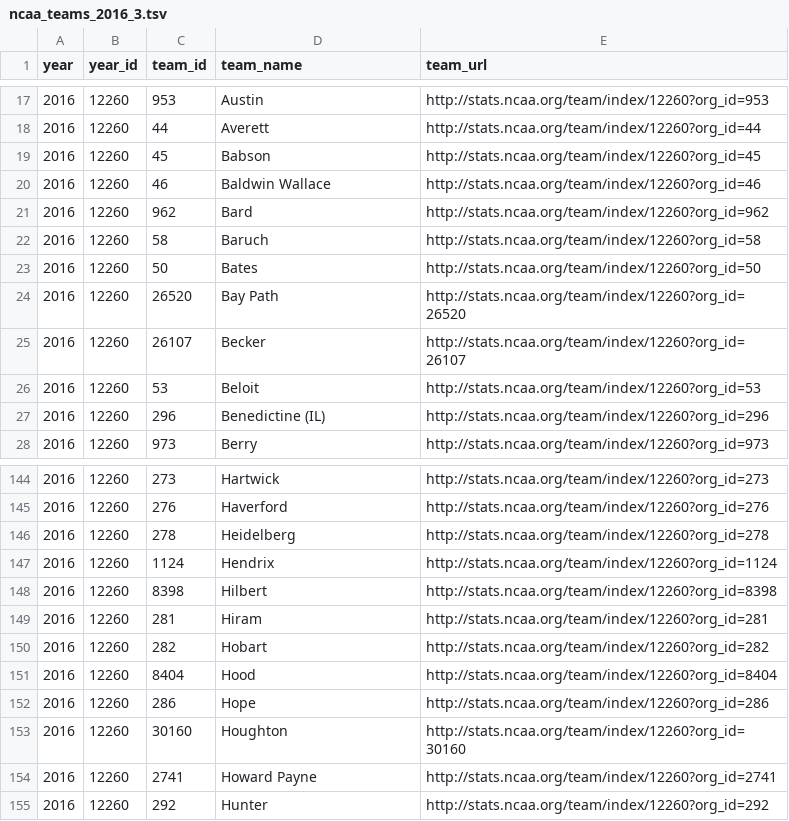
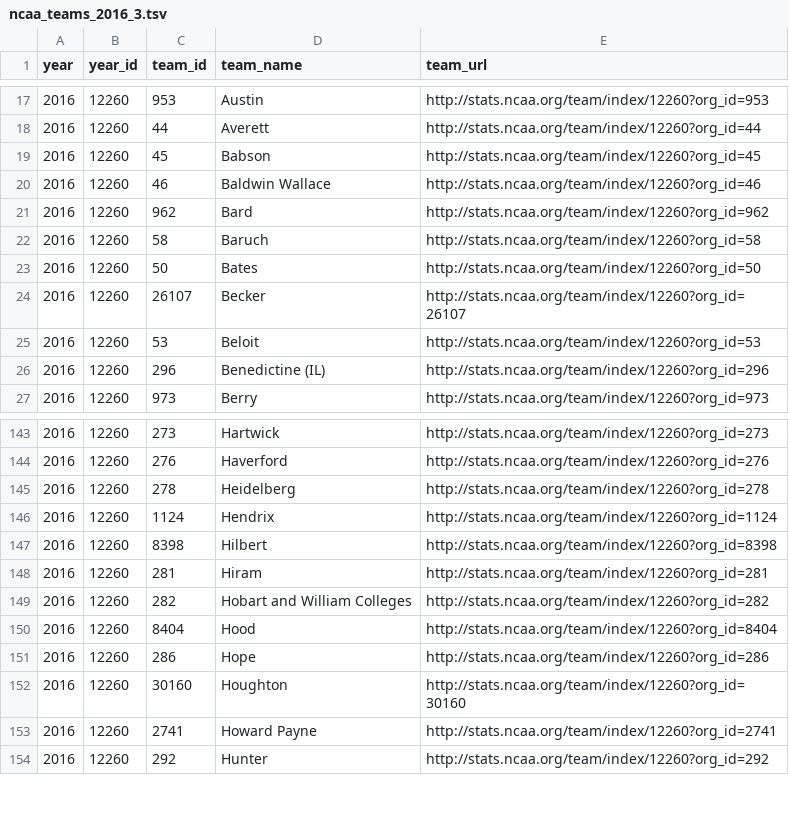
Before and after one commit to octonion/basketball-m, a TSV file: ncaa_pbp/tsv/ncaa_teams_2016_3.tsv, drawn as a sheet; only a part is shown, gaps mark what is left out.

```diff
--- a/ncaa_pbp/tsv/ncaa_teams_2016_3.tsv
+++ b/ncaa_pbp/tsv/ncaa_teams_2016_3.tsv
@@ -23,3 +23,2 @@ year	year_id	team_id	team_name	team_url
 2016	12260	50	Bates	http://stats.ncaa.org/team/index/12260?org_id=50
-2016	12260	26520	Bay Path	http://stats.ncaa.org/team/index/12260?org_id=26520
 2016	12260	26107	Becker	http://stats.ncaa.org/team/index/12260?org_id=26107
@@ -149,3 +148,3 @@ year	year_id	team_id	team_name	team_url
 2016	12260	281	Hiram	http://stats.ncaa.org/team/index/12260?org_id=281
-2016	12260	282	Hobart	http://stats.ncaa.org/team/index/12260?org_id=282
+2016	12260	282	Hobart and William Colleges	http://stats.ncaa.org/team/index/12260?org_id=282
 2016	12260	8404	Hood	http://stats.ncaa.org/team/index/12260?org_id=8404
```
Also changed, not shown: ncaa_pbp/tsv/ncaa_teams_2016_2.tsv, 28 other files.
